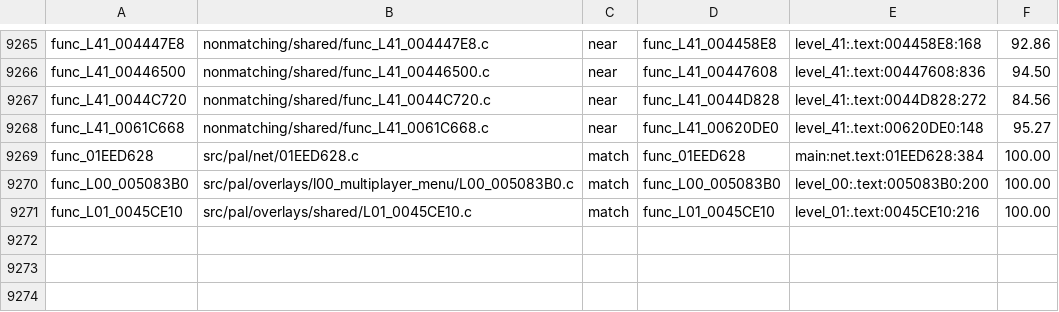
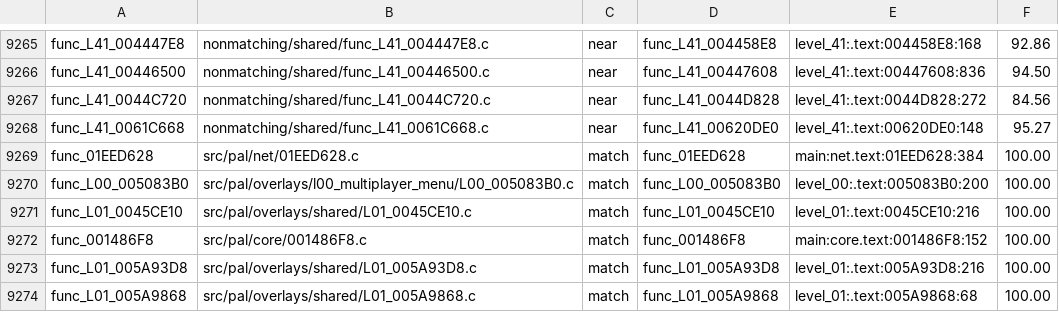
Before and after one commit to OpenRAC/rac4-decomp, a TSV file: config/pal/map.tsv, drawn as a sheet; only a part is shown, gaps mark what is left out.

Commit message:
Match three PAL core and context helper functions

```diff
--- a/config/pal/map.tsv
+++ b/config/pal/map.tsv
@@ -9271 +9271,4 @@ func_L00_005083B0	src/pal/overlays/l00_multiplayer_menu/L00_005083B0.c	match	fun
 func_L01_0045CE10	src/pal/overlays/shared/L01_0045CE10.c	match	func_L01_0045CE10	level_01:.text:0045CE10:216	100.00
+func_001486F8	src/pal/core/001486F8.c	match	func_001486F8	main:core.text:001486F8:152	100.00
+func_L01_005A93D8	src/pal/overlays/shared/L01_005A93D8.c	match	func_L01_005A93D8	level_01:.text:005A93D8:216	100.00
+func_L01_005A9868	src/pal/overlays/shared/L01_005A9868.c	match	func_L01_005A9868	level_01:.text:005A9868:68	100.00
```
Also changed, not shown: config/us/map.tsv, 4 other files.
